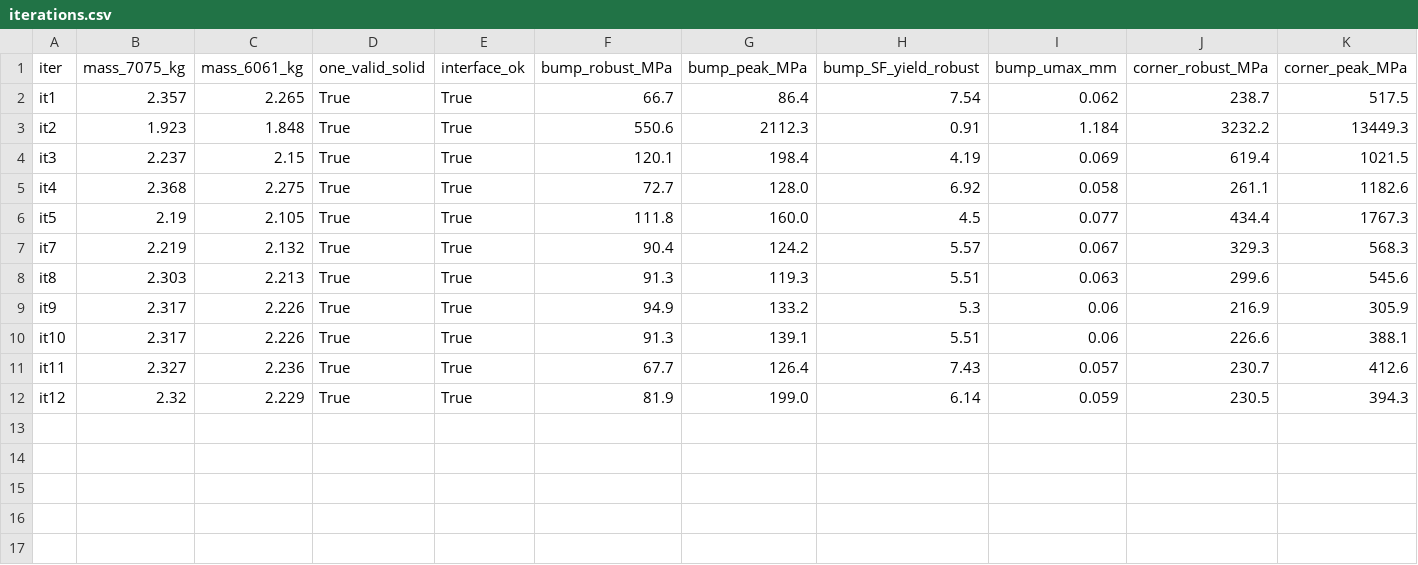
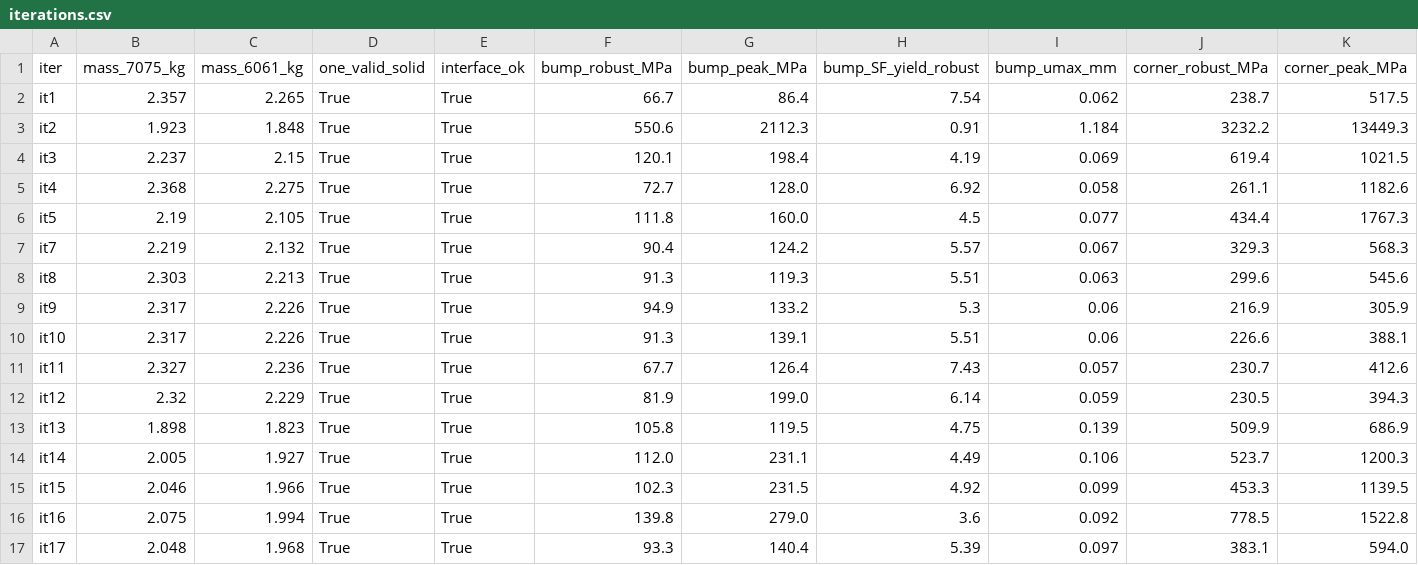
Before and after one commit to living-relation/handbuilt-cad, a CSV file: parts/knuckle_billet/iterations.csv, drawn as a sheet; only a part is shown; rows hold the shown columns only; the diff names each change by its address in the sheet, - before the commit and + after, or states it on an @@ line.

Commit message:
knuckle_billet chunk 6: frame layout it13-it16 from topology read-out, it17 (it11 minus ribs); none beats it11 yet

```diff
--- a/parts/knuckle_billet/iterations.csv
+++ b/parts/knuckle_billet/iterations.csv
+row 13: it13 | 1.898 | 1.823 | True | True | 105.8 | 119.5 | 4.75 | 0.139 | 509.9 | 686.9
+row 14: it14 | 2.005 | 1.927 | True | True | 112.0 | 231.1 | 4.49 | 0.106 | 523.7 | 1200.3
+row 15: it15 | 2.046 | 1.966 | True | True | 102.3 | 231.5 | 4.92 | 0.099 | 453.3 | 1139.5
+row 16: it16 | 2.075 | 1.994 | True | True | 139.8 | 279.0 | 3.6 | 0.092 | 778.5 | 1522.8
+row 17: it17 | 2.048 | 1.968 | True | True | 93.3 | 140.4 | 5.39 | 0.097 | 383.1 | 594.0
```
Also changed, not shown: 43 other files.
